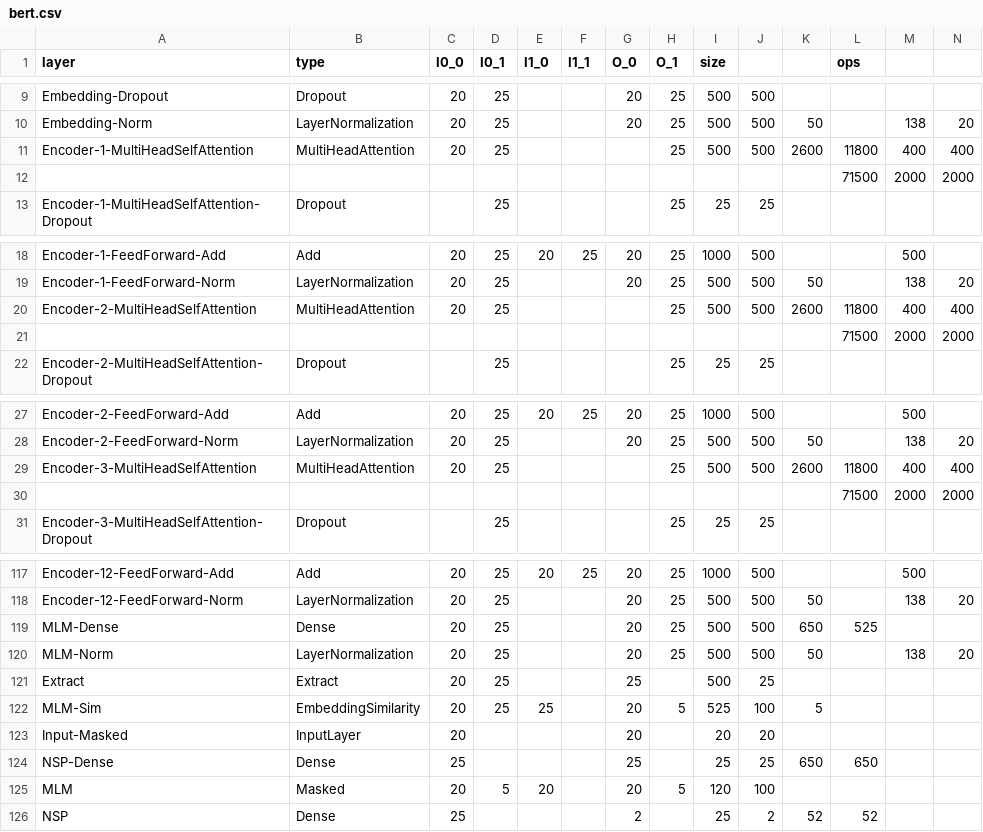
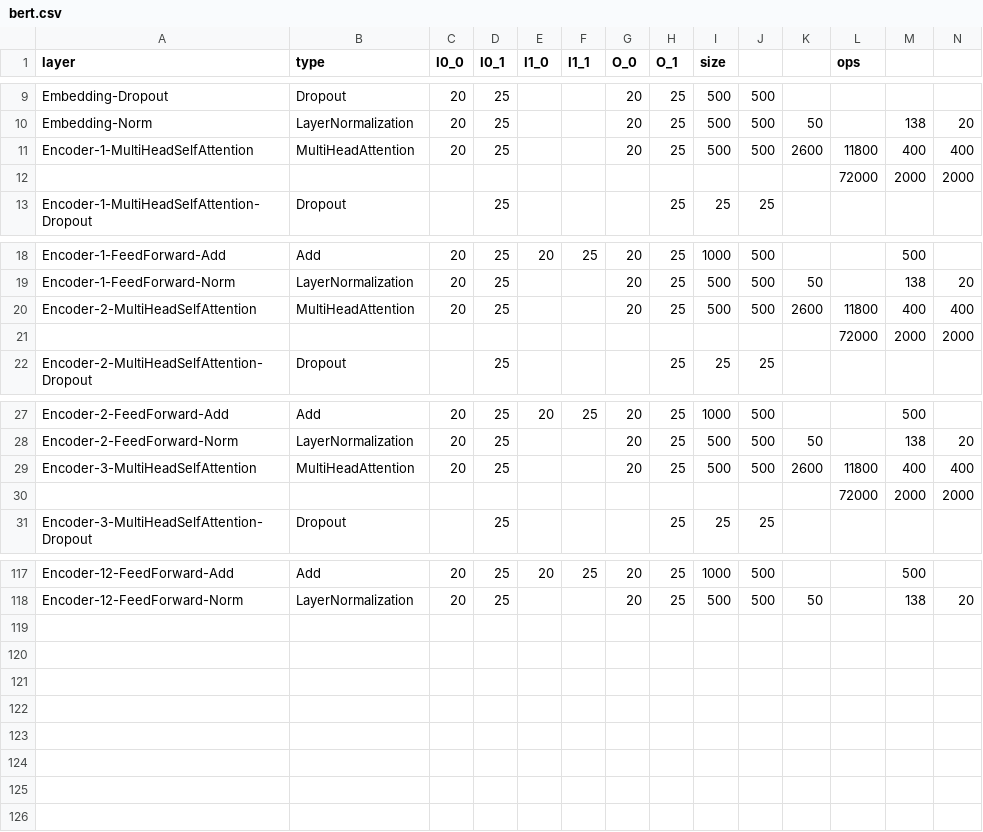
Before and after one commit to alexhegit/NNparser, a CSV file: outputs/tf/bert.csv, drawn as a sheet; only a part is shown, gaps mark what is left out; rows hold the shown columns only; the diff covers the shown part only; the diff names each change by its address in the sheet, - before the commit and + after, or states it on an @@ line.

```diff
--- a/outputs/tf/bert.csv
+++ b/outputs/tf/bert.csv
-G11 (O_0): (empty)
+G11 (O_0): 20
-L12 (ops): 71500
+L12 (ops): 72000
-G20 (O_0): (empty)
+G20 (O_0): 20
-L21 (ops): 71500
+L21 (ops): 72000
-G29 (O_0): (empty)
+G29 (O_0): 20
-L30 (ops): 71500
+L30 (ops): 72000
-row 119: MLM-Dense | Dense | 20 | 25 |  |  | 20 | 25 | 500 | 500 | 650 | 525
-row 120: MLM-Norm | LayerNormalization | 20 | 25 |  |  | 20 | 25 | 500 | 500 | 50 |  | 138 | 20
-row 121: Extract | Extract | 20 | 25 |  |  | 25 |  | 500 | 25
-row 122: MLM-Sim | EmbeddingSimilarity | 20 | 25 | 25 |  | 20 | 5 | 525 | 100 | 5
-row 123: Input-Masked | InputLayer | 20 |  |  |  | 20 |  | 20 | 20
-row 124: NSP-Dense | Dense | 25 |  |  |  | 25 |  | 25 | 25 | 650 | 650
-row 125: MLM | Masked | 20 | 5 | 20 |  | 20 | 5 | 120 | 100
-row 126: NSP | Dense | 25 |  |  |  | 2 |  | 25 | 2 | 52 | 52
```
Also changed, not shown: 18 edited cells elsewhere in this file, 7 other files.
